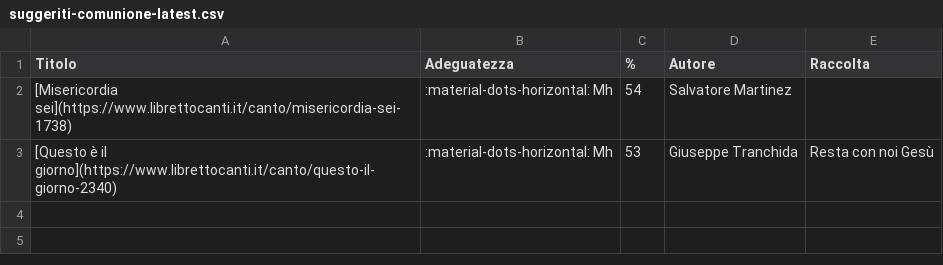
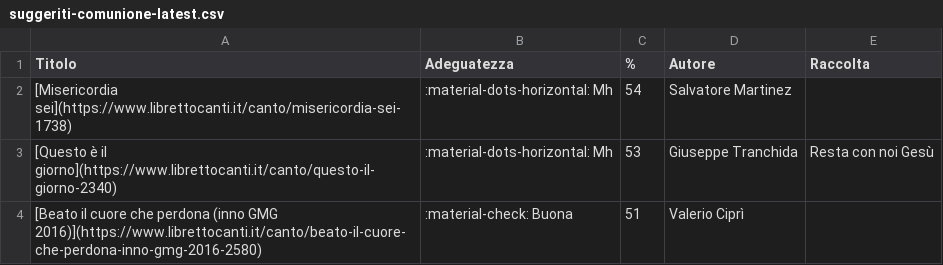
Before and after one commit to dennisangemi/hildegard, a CSV file: data/suggeriti-comunione-latest.csv, drawn as a sheet; the diff names each change by its address in the sheet, - before the commit and + after, or states it on an @@ line.

```diff
--- a/data/suggeriti-comunione-latest.csv
+++ b/data/suggeriti-comunione-latest.csv
+row 4: [Beato il cuore che perdona (inno GMG 2016)](https://www.librettocanti.it/canto/beato-il-cuore-che-perdona-inno-gmg-2016-2580) | :material-check: Buona | 51 | Valerio Ciprì
```
Also changed, not shown: data/manually_selected.csv, data/suggerimenti-20250427.csv, 7 other files.
